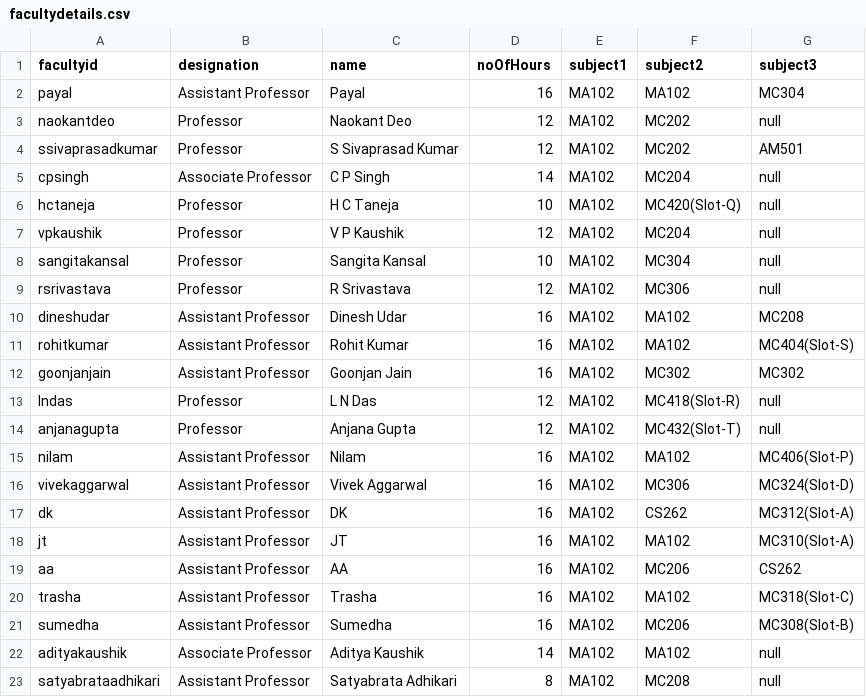
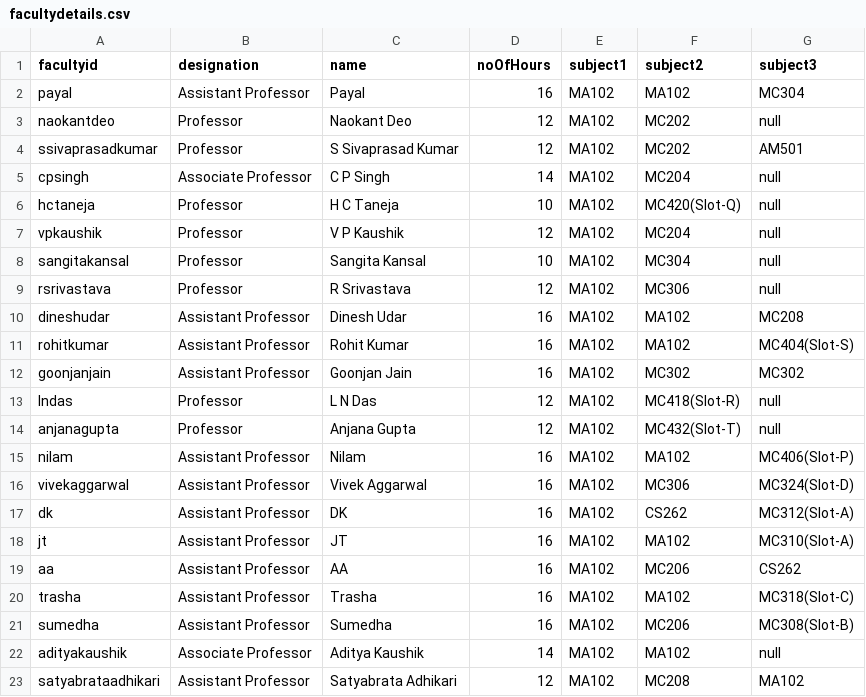
Before and after one commit to majorprojectbuddies/major_project, a CSV file: Time_Table_Scheduler/src/main/java/com/sss/facultydetails.csv, drawn as a sheet.

```diff
--- a/Time_Table_Scheduler/src/main/java/com/sss/facultydetails.csv
+++ b/Time_Table_Scheduler/src/main/java/com/sss/facultydetails.csv
@@ -22,2 +22,2 @@ sumedha,"Assistant Professor",Sumedha,16,MA102,MC206,MC308(Slot-B)
 adityakaushik,"Associate Professor","Aditya Kaushik",14,MA102,MA102,null
-satyabrataadhikari,"Assistant Professor","Satyabrata Adhikari",8,MA102,MC208,null
+satyabrataadhikari,"Assistant Professor","Satyabrata Adhikari",12,MA102,MC208,MA102
```
Also changed, not shown: Time_Table_Scheduler/src/main/java/com/sss/facultytimetable.csv, Time_Table_Scheduler/src/main/java/com/sss/sectionstimetable.csv.
